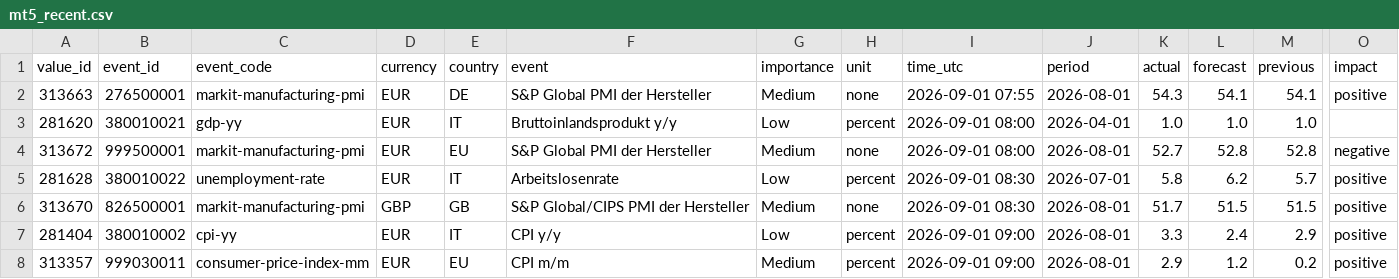
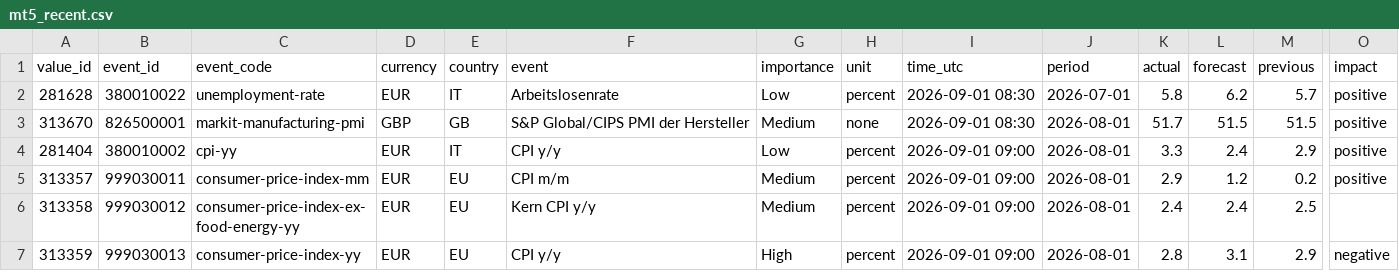
Before and after one commit to MazohFX/taco-strategy-lab, a CSV file: data/macro_calendar/mt5_recent.csv, drawn as a sheet; only a part is shown, gaps mark what is left out; the shorter side is filled out with more unchanged rows; rows hold the shown columns only; the diff names each change by its address in the sheet, - before the commit and + after, or states it on an @@ line.

Commit message:
MT5 Makro-Kalender Sync 2026-10-16 05:45 UTC

```diff
--- a/data/macro_calendar/mt5_recent.csv
+++ b/data/macro_calendar/mt5_recent.csv
-row 2: 313663 | 276500001 | markit-manufacturing-pmi | EUR | DE | S&P Global PMI der Hersteller | Medium | none | 2026-09-01 07:55 | 2026-08-01 | 54.3 | 54.1 | 54.1 | positive
-row 3: 281620 | 380010021 | gdp-yy | EUR | IT | Bruttoinlandsprodukt y/y | Low | percent | 2026-09-01 08:00 | 2026-04-01 | 1.0 | 1.0 | 1.0
-row 4: 313672 | 999500001 | markit-manufacturing-pmi | EUR | EU | S&P Global PMI der Hersteller | Medium | none | 2026-09-01 08:00 | 2026-08-01 | 52.7 | 52.8 | 52.8 | negative
```
